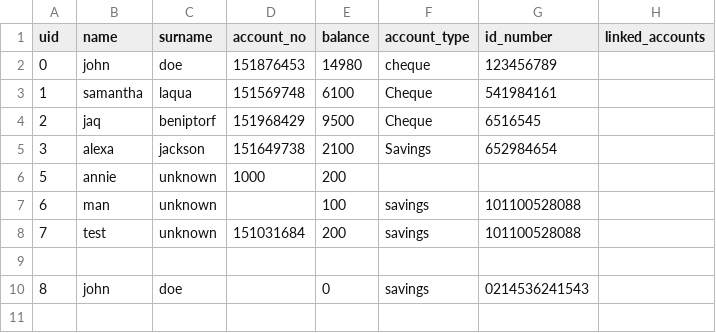
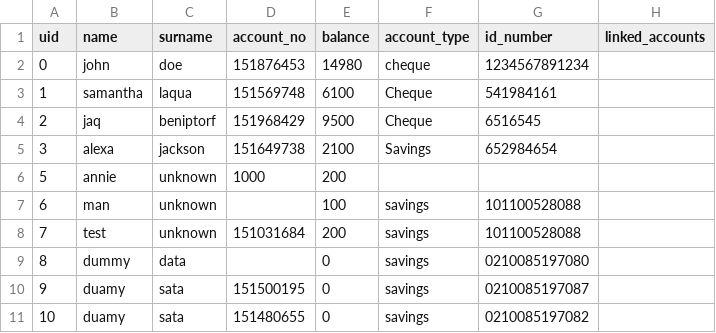
Before and after one commit to GingerNinja21/BankSwift, a CSV file: accounts.csv, drawn as a sheet.

Commit message:
create_account window functionality

```diff
--- a/accounts.csv
+++ b/accounts.csv
@@ -1,3 +1,3 @@
 uid,name,surname,account_no,balance,account_type,id_number,linked_accounts
-0,john,doe,151876453,14980,cheque,123456789,
+0,john,doe,151876453,14980,cheque,1234567891234,
 1,samantha,laqua,151569748,6100,Cheque,541984161,
@@ -8,3 +8,4 @@ uid,name,surname,account_no,balance,account_type,id_number,linked_accounts
 7,test,unknown,151031684,200,savings,101100528088,
-
-8,john,doe,,0,savings,0214536241543,
+8,dummy,data,,0,savings,0210085197080,
+9,duamy,sata,151500195,0,savings,0210085197087,
+10,duamy,sata,151480655,0,savings,0210085197082,
```
Also changed, not shown: 3 other files.
